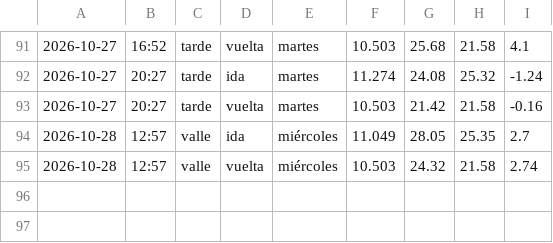
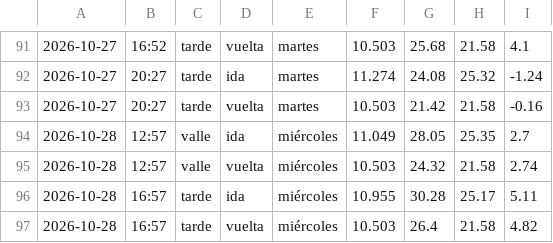
Before and after one commit to Attentive5570/impacto-rotonda, a CSV file: datos_despues.csv, drawn as a sheet; only a part is shown, gaps mark what is left out.

```diff
--- a/datos_despues.csv
+++ b/datos_despues.csv
@@ -95 +95,3 @@
 2026-10-28,12:57,valle,vuelta,miércoles,10.503,24.32,21.58,2.74
+2026-10-28,16:57,tarde,ida,miércoles,10.955,30.28,25.17,5.11
+2026-10-28,16:57,tarde,vuelta,miércoles,10.503,26.4,21.58,4.82
```
